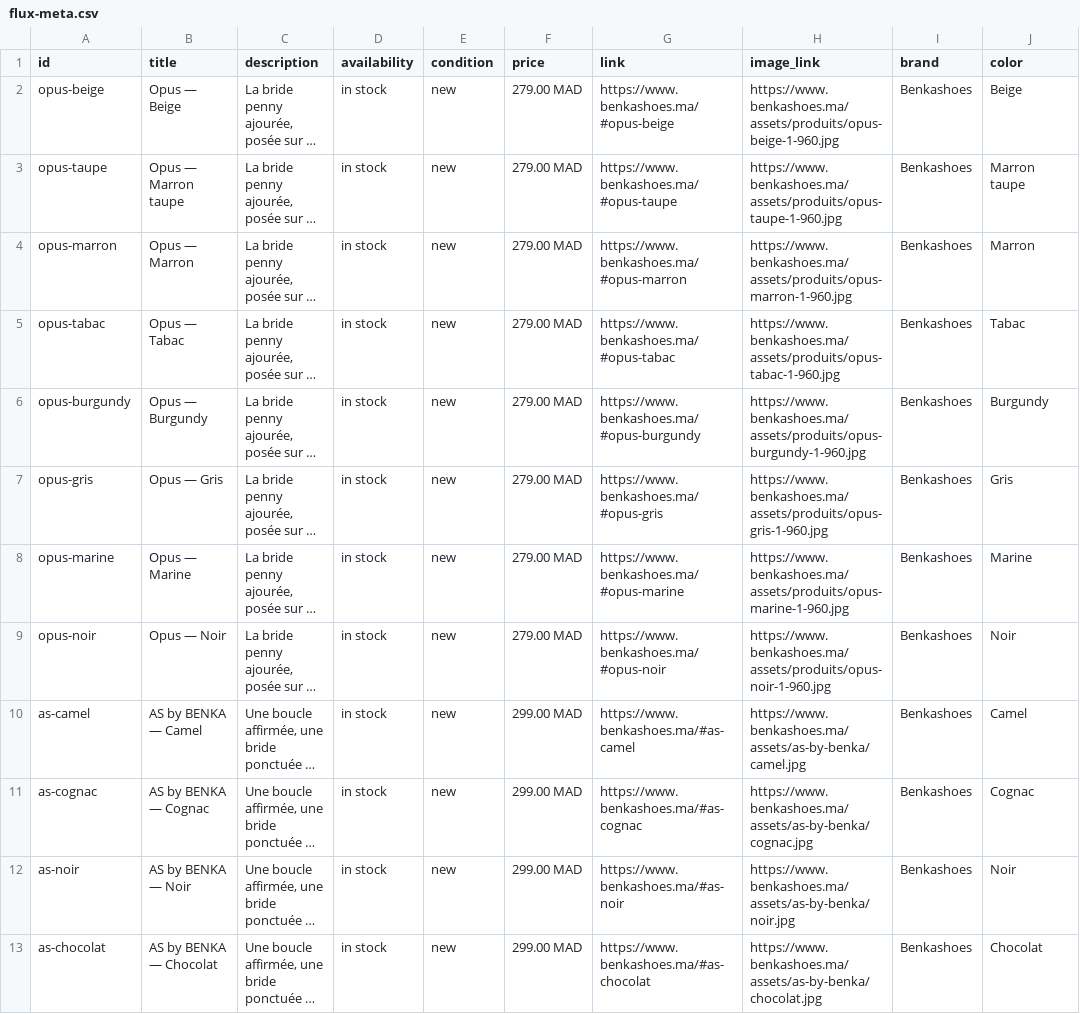
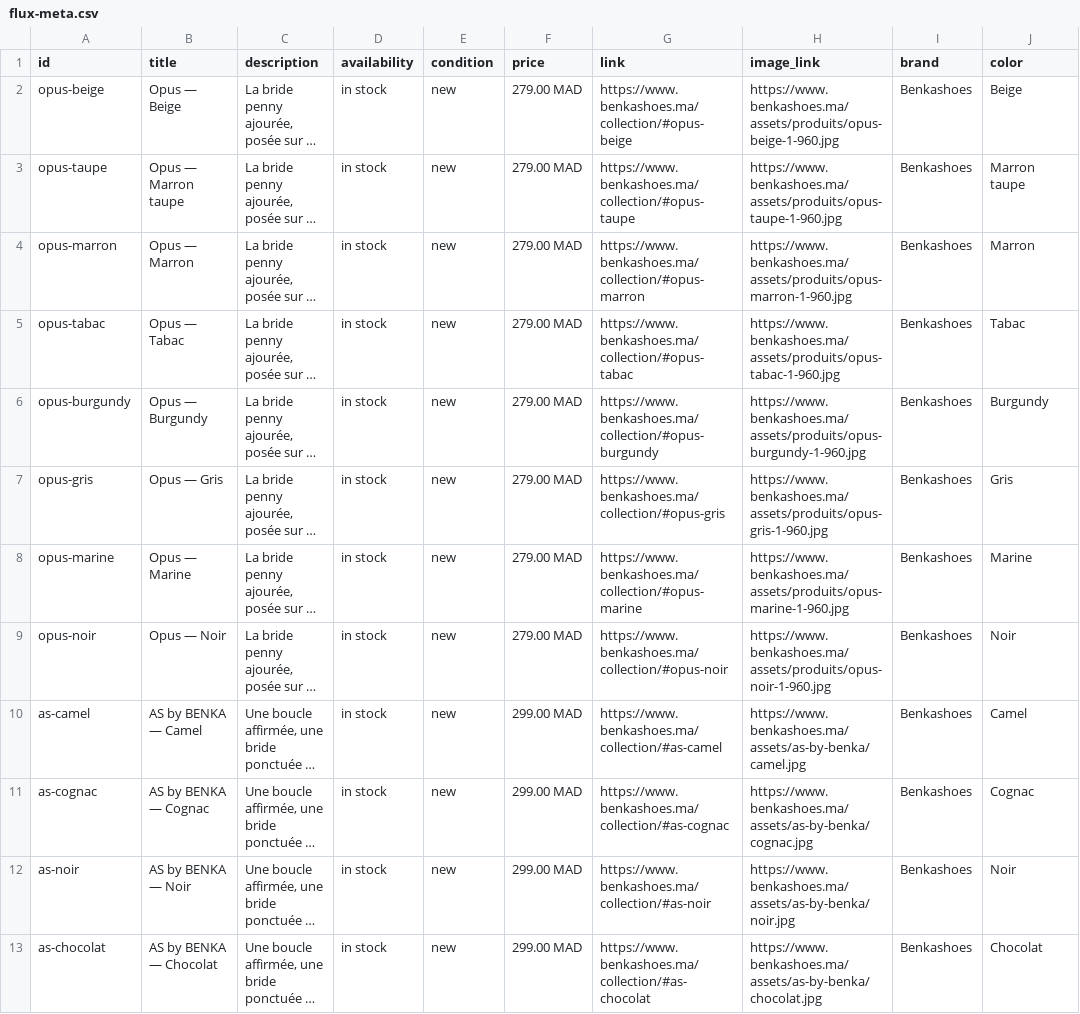
Before and after one commit to mohamedbakrdakhil/benshoes, a CSV file: flux-meta.csv, drawn as a sheet; only a part is shown; long unchanged cells end in …; the diff names each change by its address in the sheet, - before the commit and + after, or states it on an @@ line.

Commit message:
Séparer la maison Benka de la boutique et préserver le panier entre les pages

```diff
--- a/flux-meta.csv
+++ b/flux-meta.csv
-G2 (link): https://www.benkashoes.ma/#opus-beige
+G2 (link): https://www.benkashoes.ma/collection/#opus-beige
-G3 (link): https://www.benkashoes.ma/#opus-taupe
+G3 (link): https://www.benkashoes.ma/collection/#opus-taupe
-G4 (link): https://www.benkashoes.ma/#opus-marron
+G4 (link): https://www.benkashoes.ma/collection/#opus-marron
-G5 (link): https://www.benkashoes.ma/#opus-tabac
+G5 (link): https://www.benkashoes.ma/collection/#opus-tabac
-G6 (link): https://www.benkashoes.ma/#opus-burgundy
+G6 (link): https://www.benkashoes.ma/collection/#opus-burgundy
-G7 (link): https://www.benkashoes.ma/#opus-gris
+G7 (link): https://www.benkashoes.ma/collection/#opus-gris
-G8 (link): https://www.benkashoes.ma/#opus-marine
+G8 (link): https://www.benkashoes.ma/collection/#opus-marine
-G9 (link): https://www.benkashoes.ma/#opus-noir
+G9 (link): https://www.benkashoes.ma/collection/#opus-noir
-G10 (link): https://www.benkashoes.ma/#as-camel
+G10 (link): https://www.benkashoes.ma/collection/#as-camel
-G11 (link): https://www.benkashoes.ma/#as-cognac
+G11 (link): https://www.benkashoes.ma/collection/#as-cognac
-G12 (link): https://www.benkashoes.ma/#as-noir
+G12 (link): https://www.benkashoes.ma/collection/#as-noir
-G13 (link): https://www.benkashoes.ma/#as-chocolat
+G13 (link): https://www.benkashoes.ma/collection/#as-chocolat
```
Also changed, not shown: public/flux-meta.csv, 44 other files.
